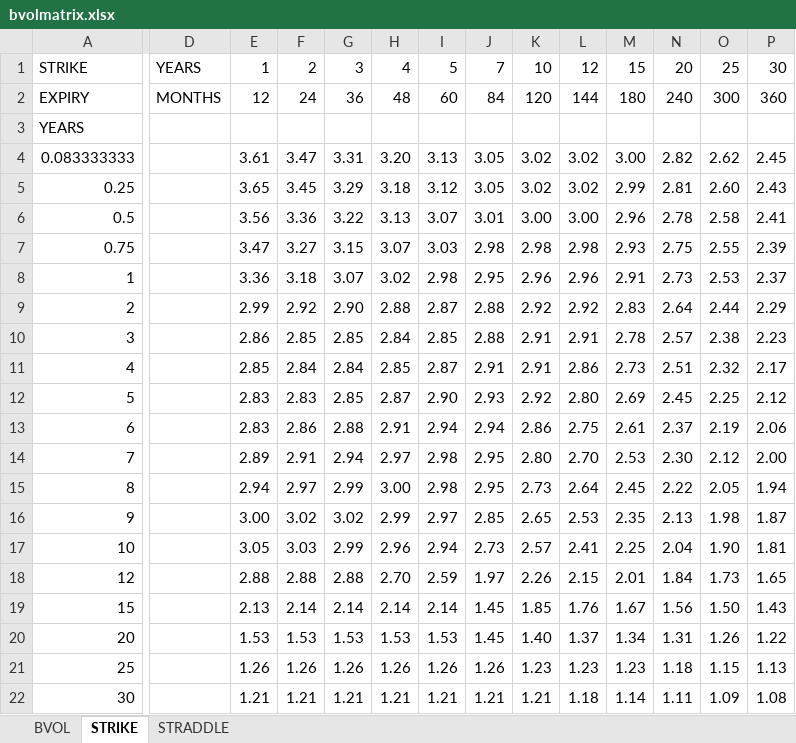
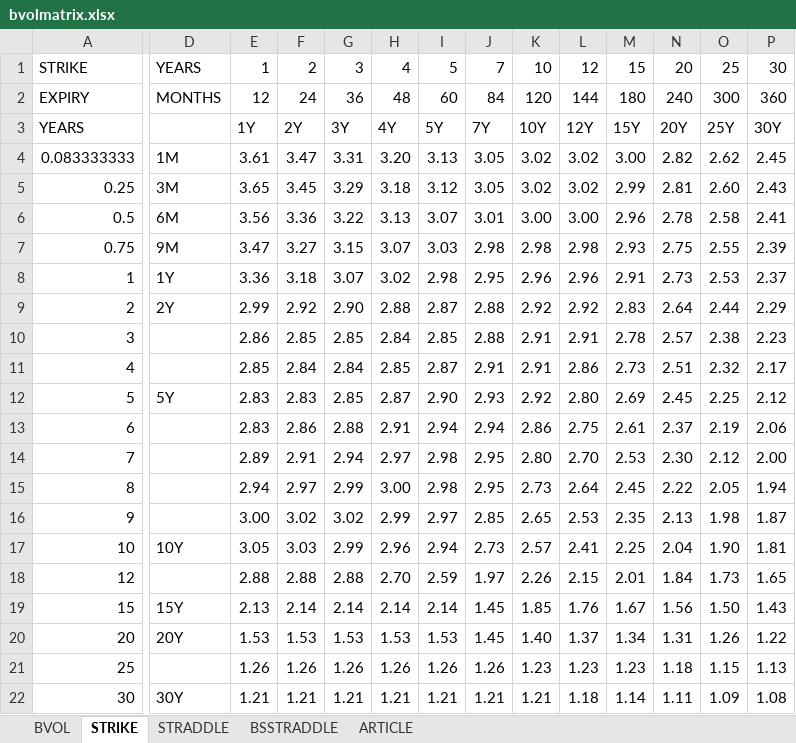
Before and after one commit to Eskild-afk/MasterThesis, an Excel workbook: bvolmatrix.xlsx, sheet STRIKE, drawn as a sheet; only a part is shown, gaps mark what is left out; values as stored, in another font and other column widths than the file's, no borders; the diff names each change by its address in the sheet, - before the commit and + after, or states it on an @@ line.

```diff
--- a/bvolmatrix.xlsx (sheet STRIKE)
+++ b/bvolmatrix.xlsx (sheet STRIKE)
+sheet tab: BSSTRADDLE
+sheet tab: ARTICLE
-E3: (empty)
+E3: 1Y
-F3: (empty)
+F3: 2Y
-G3: (empty)
+G3: 3Y
-H3: (empty)
+H3: 4Y
-I3: (empty)
+I3: 5Y
-J3: (empty)
+J3: 7Y
-K3: (empty)
+K3: 10Y
-L3: (empty)
+L3: 12Y
-M3: (empty)
+M3: 15Y
-N3: (empty)
+N3: 20Y
-O3: (empty)
+O3: 25Y
-P3: (empty)
+P3: 30Y
-D4: (empty)
+D4: 1M
-D5: (empty)
+D5: 3M
-D6: (empty)
+D6: 6M
-D7: (empty)
+D7: 9M
-D8: (empty)
+D8: 1Y
-D9: (empty)
+D9: 2Y
-D12: (empty)
+D12: 5Y
-D17: (empty)
+D17: 10Y
-D19: (empty)
+D19: 15Y
-D20: (empty)
+D20: 20Y
-D22: (empty)
+D22: 30Y
```
Also changed, not shown: sheet STRADDLE, sheet BVOL, 3 other files.
